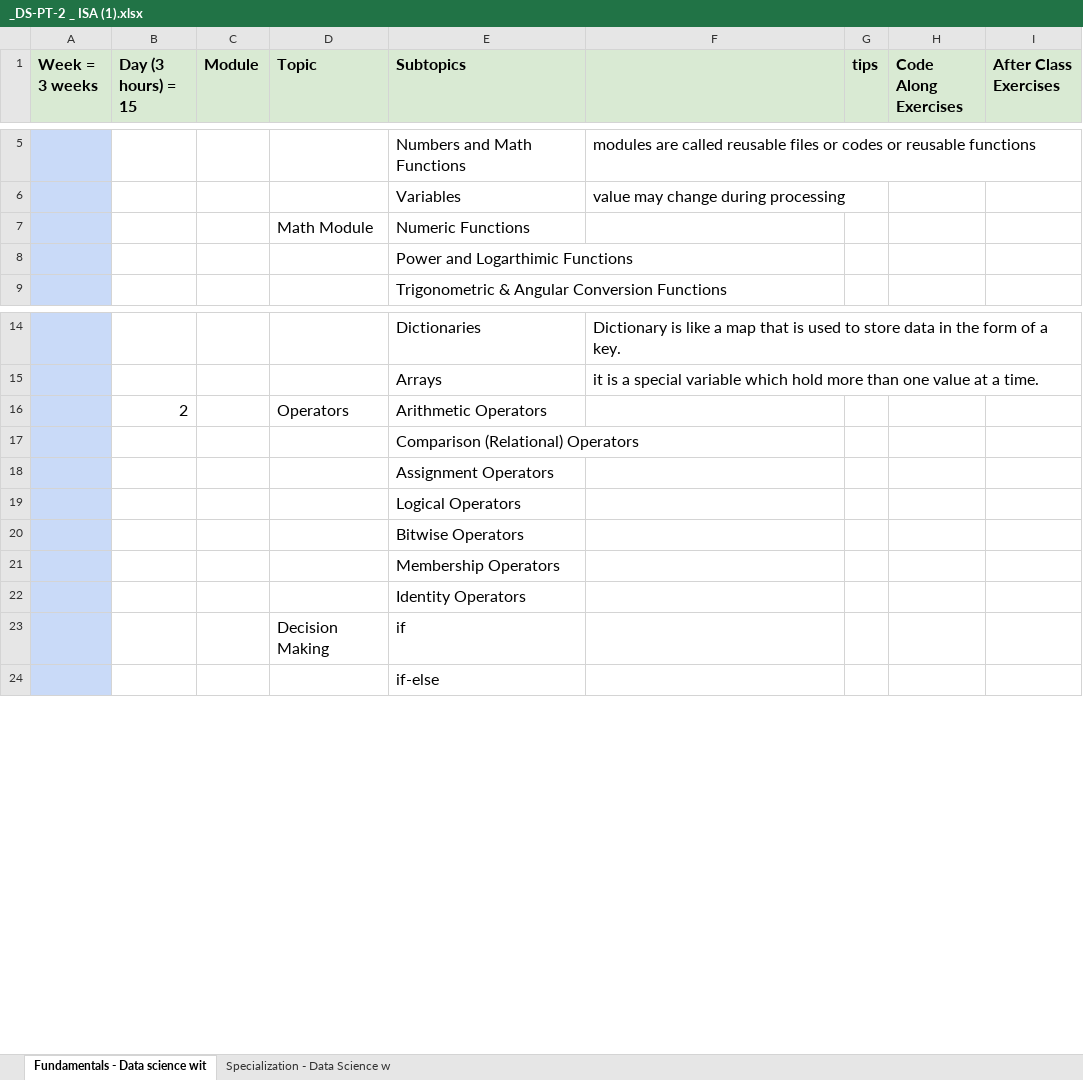
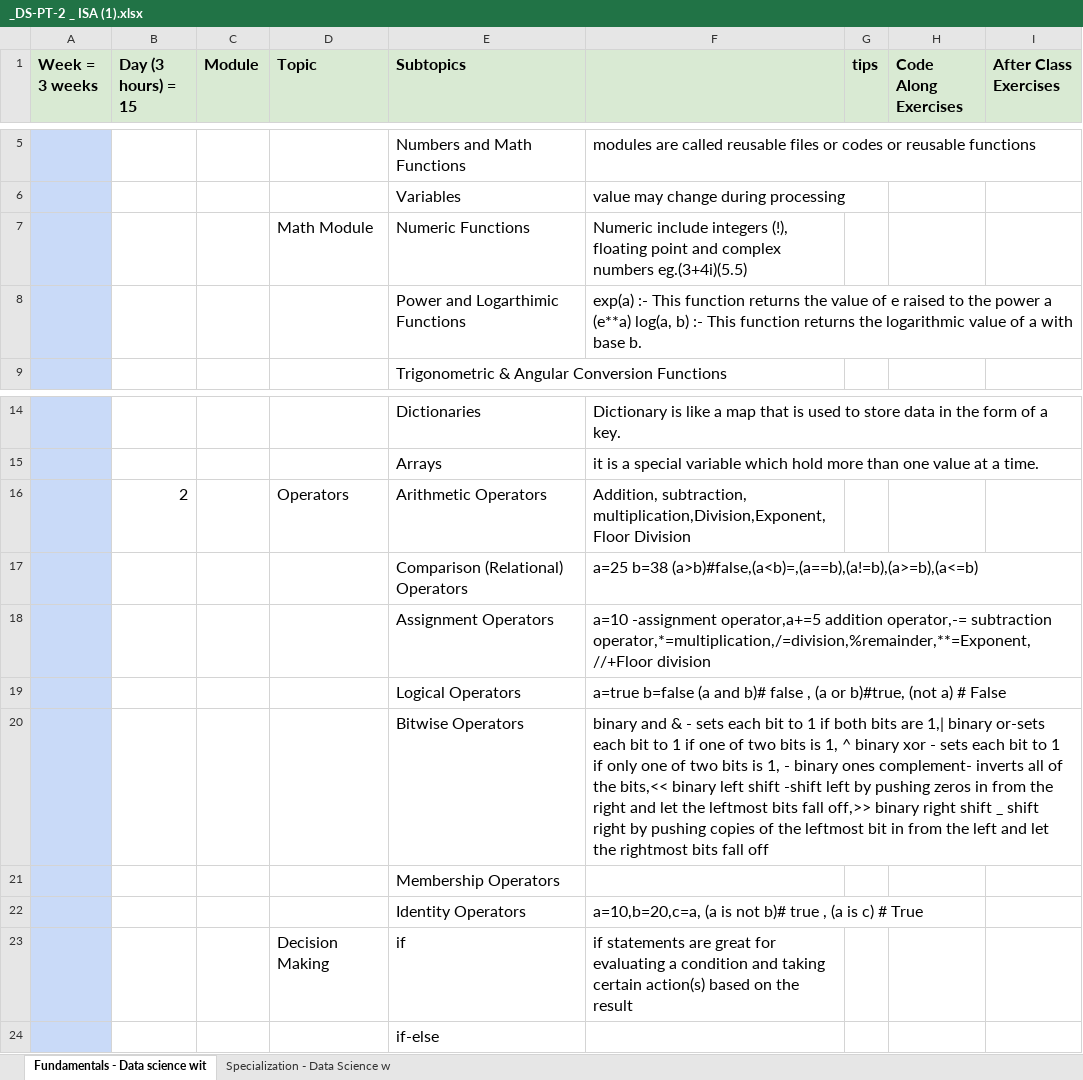
Before and after one commit to Ashrafunnaaz/DS_PT_-_ISA, an Excel workbook: _DS-PT-2 _ ISA (1).xlsx, sheet Fundamentals - Data science wit, drawn as a sheet; only a part is shown, gaps mark what is left out; values as stored, in another font and other column widths than the file's, no borders; the diff names each change by its address in the sheet, - before the commit and + after, or states it on an @@ line.

Commit message:
Add files via upload

```diff
--- a/_DS-PT-2 _ ISA (1).xlsx (sheet Fundamentals - Data science wit)
+++ b/_DS-PT-2 _ ISA (1).xlsx (sheet Fundamentals - Data science wit)
-F7: (empty)
+F7: Numeric include integers (!), floating point and complex numbers eg.(3+4i)(5.5)
-F8: (empty)
+F8: exp(a) :- This function returns the value of e raised to the power a (e**a) log(a, b) :- This function returns the logarithmic value of a with base b.
-F16: (empty)
+F16: Addition, subtraction, multiplication,Division,Exponent,Floor Division
-F17: (empty)
+F17: a=25 b=38 (a>b)#false,(a<b)=,(a==b),(a!=b),(a>=b),(a<=b)
-F18: (empty)
+F18: a=10 -assignment operator,a+=5 addition operator,-= subtraction operator,*=multiplication,/=division,%remainder,**=Exponent, //+Floor division
-F19: (empty)
+F19: a=true b=false (a and b)# false , (a or b)#true, (not a) # False
-F20: (empty)
+F20: binary and & - sets each bit to 1 if both bits are 1,| binary or-sets each bit to 1 if one of two bits is 1, ^ binary xor - sets each bit to 1 if only one of two bits is 1, - binary ones complement- inverts all of the bits,<< binary left shift -shift left by pushing zeros in from the right and let the leftmost bits fall off,>> binary right shift _ shift right by pushing copies of the leftmost bit in from the left and let the rightmost bits fall off
-F22: (empty)
+F22: a=10,b=20,c=a, (a is not b)# true , (a is c) # True
-F23: (empty)
+F23: if statements are great for evaluating a condition and taking certain action(s) based on the result
```
